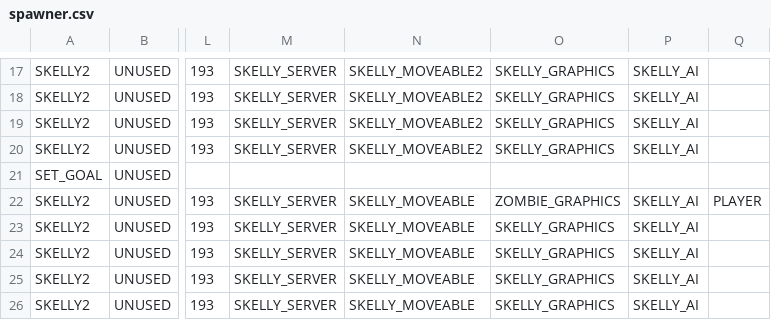
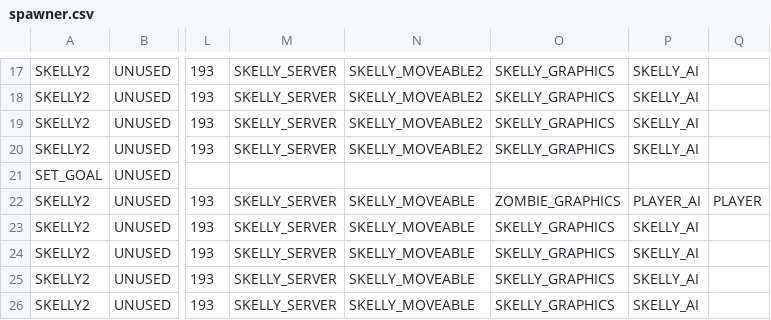
Before and after one commit to BostonBrooks/Spaghetti_Graveyard_Zero_2026, a CSV file: games/game0/maps/systems_test/entity_spawner/spawner.csv, drawn as a sheet; only a part is shown, gaps mark what is left out; the diff names each change by its address in the sheet, - before the commit and + after, or states it on an @@ line.

Commit message:
separate AI for player and skelly

```diff
--- a/games/game0/maps/systems_test/entity_spawner/spawner.csv
+++ b/games/game0/maps/systems_test/entity_spawner/spawner.csv
-P22: SKELLY_AI
+P22: PLAYER_AI
```
Also changed, not shown: 8 other files.
